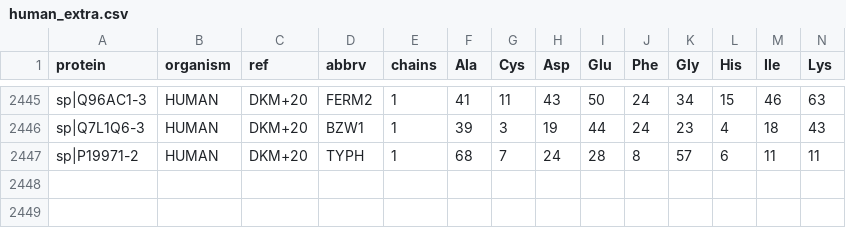
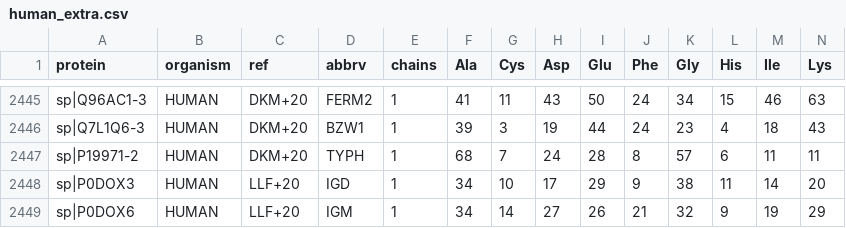
Before and after one commit to jedick/canprot, a CSV file: inst/extdata/protein/human_extra.csv, drawn as a sheet; only a part is shown, gaps mark what is left out; rows hold the shown columns only; the diff names each change by its address in the sheet, - before the commit and + after, or states it on an @@ line.

```diff
--- a/inst/extdata/protein/human_extra.csv
+++ b/inst/extdata/protein/human_extra.csv
+row 2448: sp|P0DOX3 | HUMAN | LLF+20 | IGD | 1 | 34 | 10 | 17 | 29 | 9 | 38 | 11 | 14 | 20
+row 2449: sp|P0DOX6 | HUMAN | LLF+20 | IGM | 1 | 34 | 14 | 27 | 26 | 21 | 32 | 9 | 19 | 29
```
Also changed, not shown: inst/vignettes/breast.csv, 5 other files.
